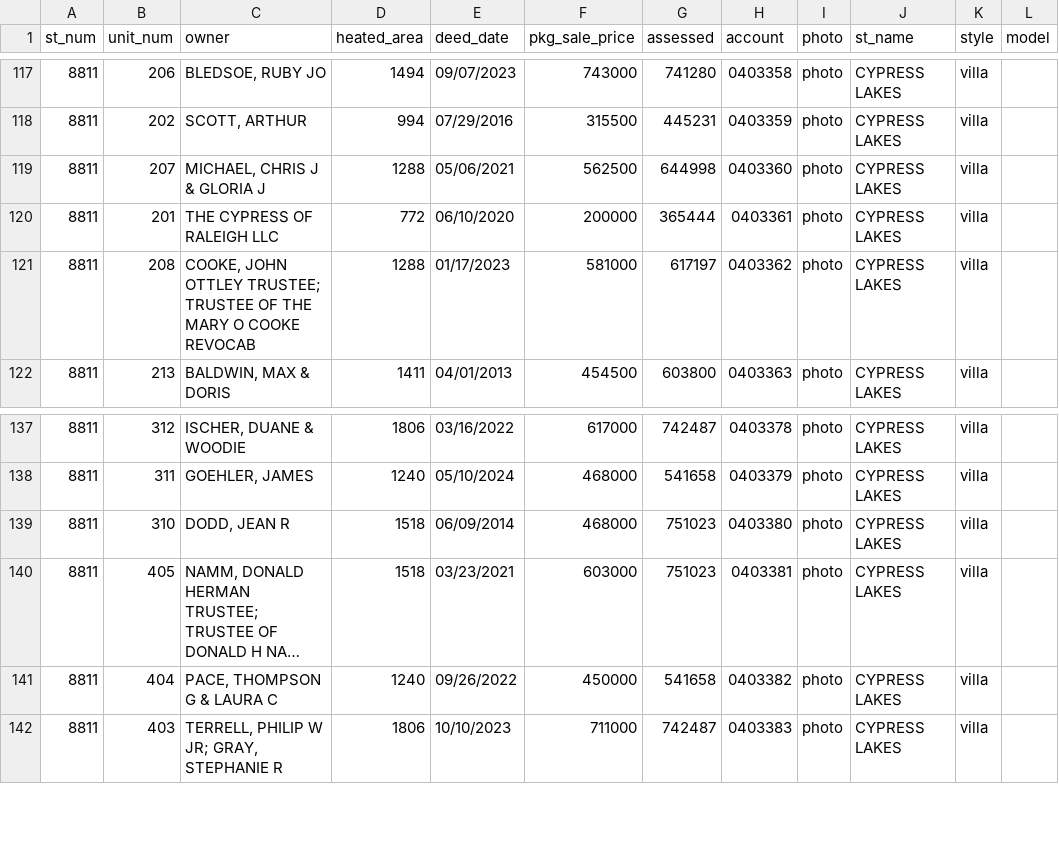
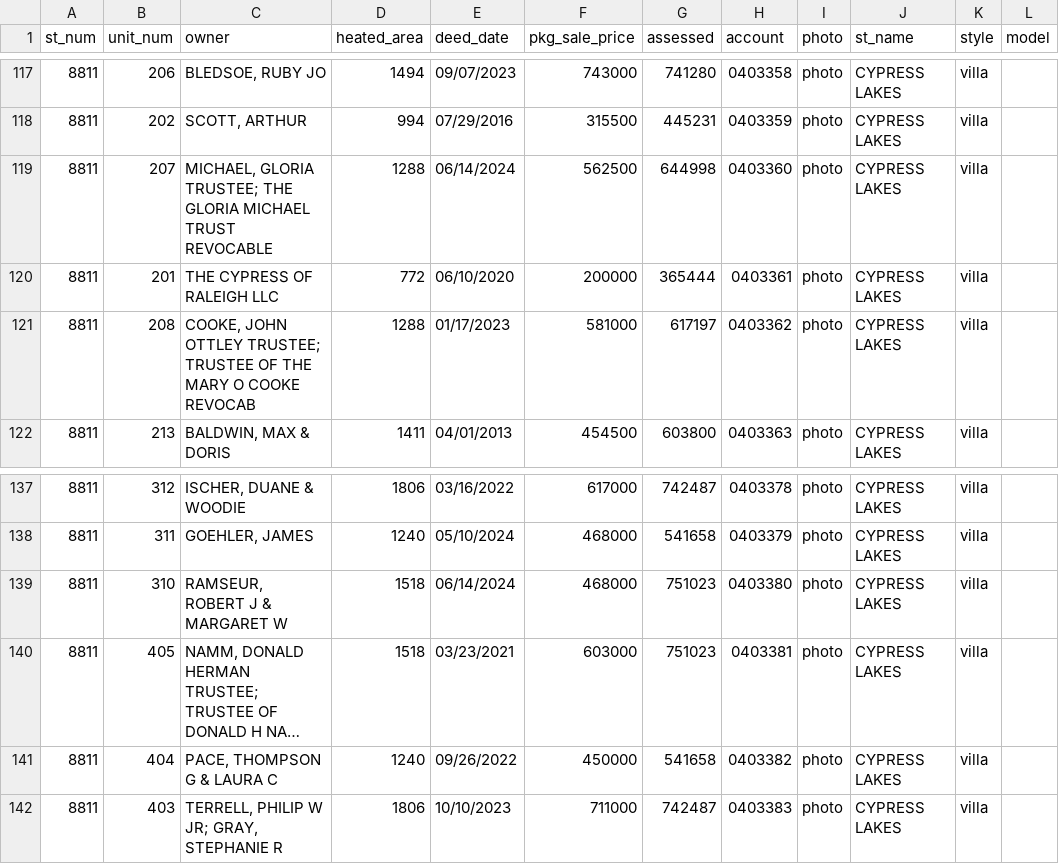
Before and after one commit to mfgering/dawson_deeds, a CSV file: reports/cypress/cypress.csv, drawn as a sheet; only a part is shown, gaps mark what is left out; long unchanged cells end in …; the diff names each change by its address in the sheet, - before the commit and + after, or states it on an @@ line.

```diff
--- a/reports/cypress/cypress.csv
+++ b/reports/cypress/cypress.csv
-C119 (owner): MICHAEL, CHRIS J & GLORIA J
+C119 (owner): MICHAEL, GLORIA TRUSTEE; THE GLORIA MICHAEL TRUST REVOCABLE
-E119 (deed_date): 05/06/2021
+E119 (deed_date): 06/14/2024
-C139 (owner): DODD, JEAN R
+C139 (owner): RAMSEUR, ROBERT J & MARGARET W
-E139 (deed_date): 06/09/2014
+E139 (deed_date): 06/14/2024
```
Also changed, not shown: 3 other files.
